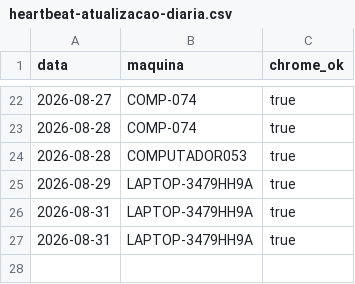
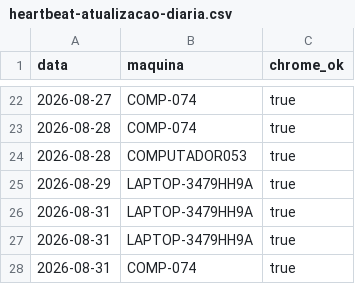
Before and after one commit to amcaccere261283/orcamento-dashboard, a CSV file: docs/heartbeat-atualizacao-diaria.csv, drawn as a sheet; only a part is shown, gaps mark what is left out.

Commit message:
Heartbeat: Chrome alcancavel em COMP-074 (2026-08-31)

```diff
--- a/docs/heartbeat-atualizacao-diaria.csv
+++ b/docs/heartbeat-atualizacao-diaria.csv
@@ -27 +27,2 @@ data,maquina,chrome_ok
 2026-08-31,LAPTOP-3479HH9A,true
+2026-08-31,COMP-074,true
```
